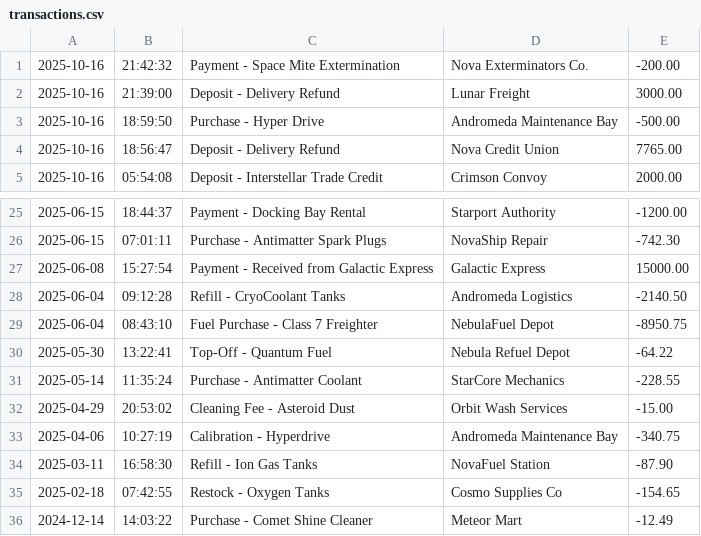
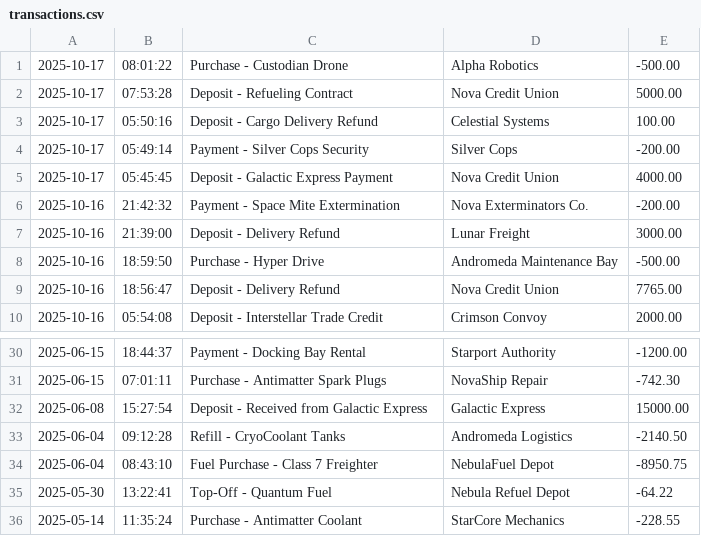
Before and after one commit to Zackaguirre97/2025Fall_Aguirre_Capstone1, a CSV file: src/main/resources/transactions.csv, drawn as a sheet; only a part is shown, gaps mark what is left out; the shorter side is filled out with more unchanged rows.

Commit message:
Added new transactions to the 'transactions.csv' file

```diff
--- a/src/main/resources/transactions.csv
+++ b/src/main/resources/transactions.csv
@@ -1 +1,6 @@
+2025-10-17|08:01:22|Purchase - Custodian Drone|Alpha Robotics|-500.00
+2025-10-17|07:53:28|Deposit - Refueling Contract|Nova Credit Union|5000.00
+2025-10-17|05:50:16|Deposit - Cargo Delivery Refund|Celestial Systems|100.00
+2025-10-17|05:49:14|Payment - Silver Cops Security|Silver Cops|-200.00
+2025-10-17|05:45:45|Deposit - Galactic Express Payment|Nova Credit Union|4000.00
 2025-10-16|21:42:32|Payment - Space Mite Extermination|Nova Exterminators Co.|-200.00
@@ -26,3 +31,3 @@
 2025-06-15|07:01:11|Purchase - Antimatter Spark Plugs|NovaShip Repair|-742.30
-2025-06-08|15:27:54|Payment - Received from Galactic Express|Galactic Express|15000.00
+2025-06-08|15:27:54|Deposit - Received from Galactic Express|Galactic Express|15000.00
 2025-06-04|09:12:28|Refill - CryoCoolant Tanks|Andromeda Logistics|-2140.50
```
